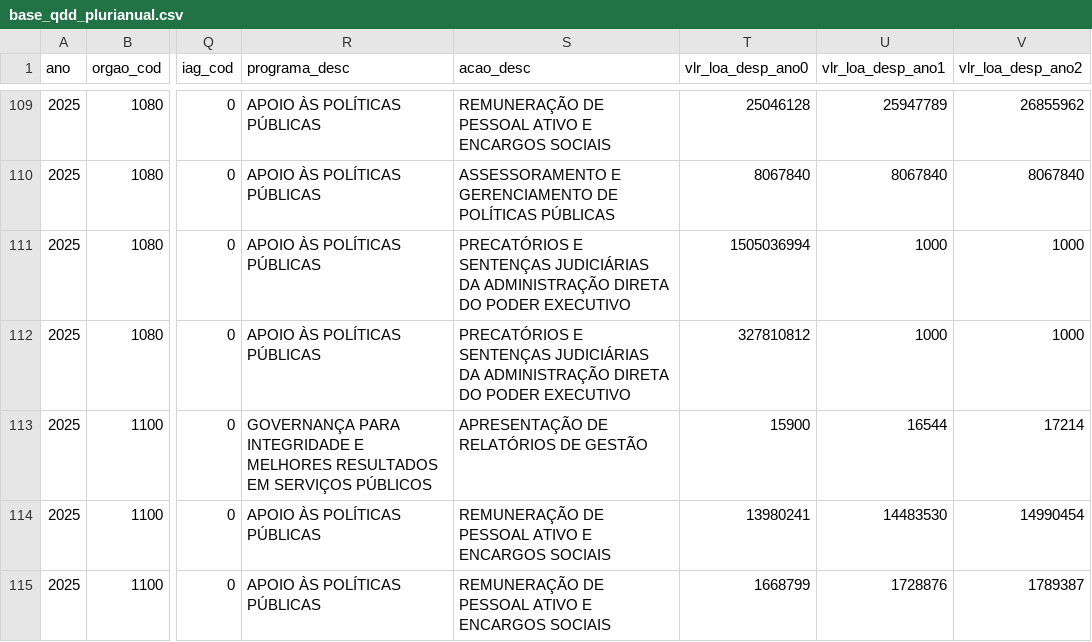
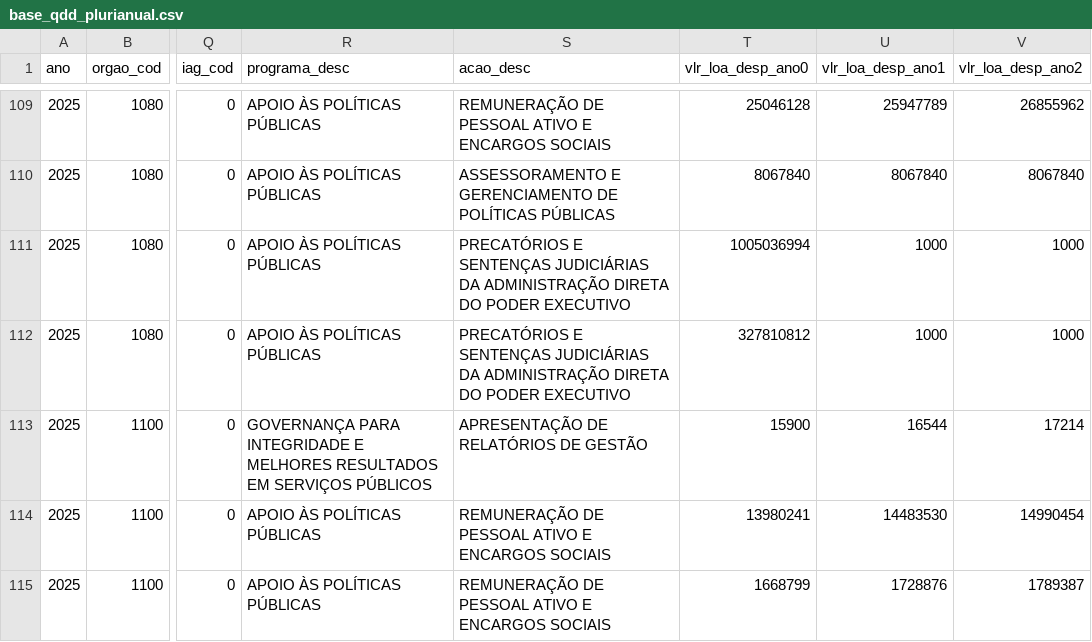
Before and after one commit to splor-mg/dados-sisor-2026, a CSV file: data/base_qdd_plurianual.csv, drawn as a sheet; only a part is shown, gaps mark what is left out; the diff names each change by its address in the sheet, - before the commit and + after, or states it on an @@ line.

```diff
--- a/data/base_qdd_plurianual.csv
+++ b/data/base_qdd_plurianual.csv
-T111 (vlr_loa_desp_ano0): 1505036994
+T111 (vlr_loa_desp_ano0): 1005036994
```
Also changed, not shown: data/base_limite_cota.csv, data/base_obras_siad.csv, 12 other files.
